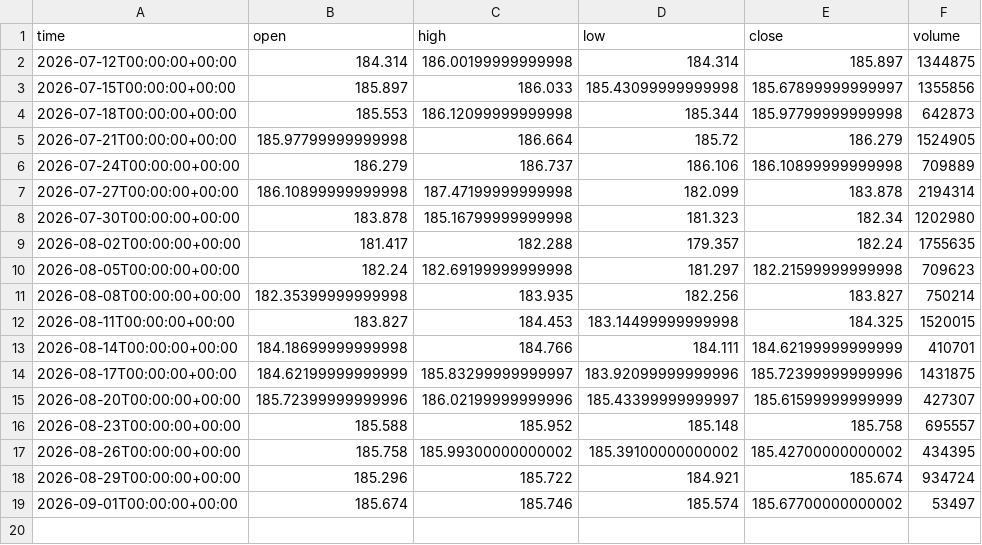
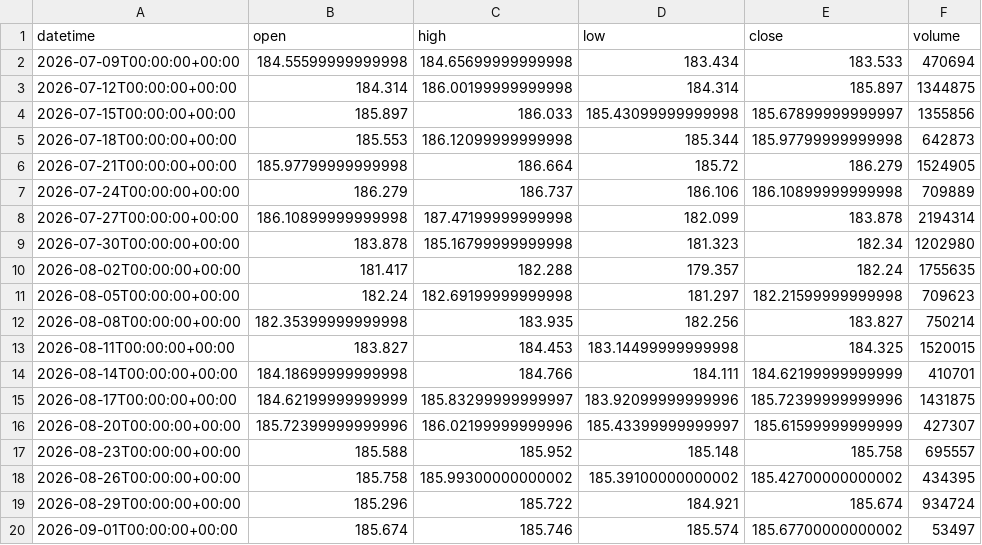
Before and after one commit to getdata-finance/eurjpy-3d-ohlcv-forex-historical-data, a CSV file: EURJPY_3d.csv, drawn as a sheet.

Commit message:
Update EURJPY 3d OHLCV sample

```diff
--- a/EURJPY_3d.csv
+++ b/EURJPY_3d.csv
@@ -1,2 +1,3 @@
-time,open,high,low,close,volume
+datetime,open,high,low,close,volume
+2026-07-09T00:00:00+00:00,184.55599999999998,184.65699999999998,183.434,183.533,470694
 2026-07-12T00:00:00+00:00,184.314,186.00199999999998,184.314,185.897,1344875
```
Also changed, not shown: 1 other file.
